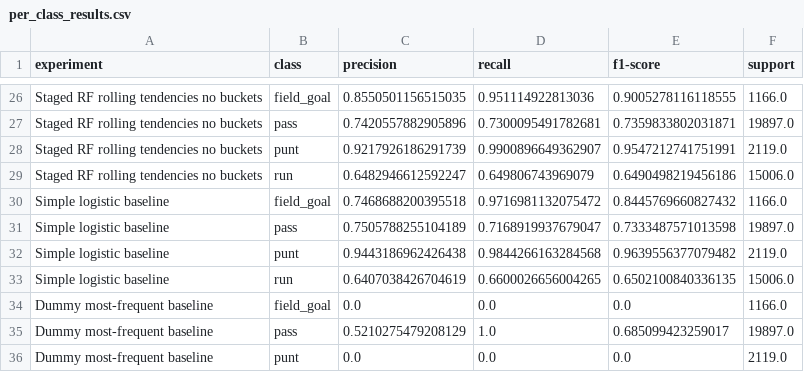
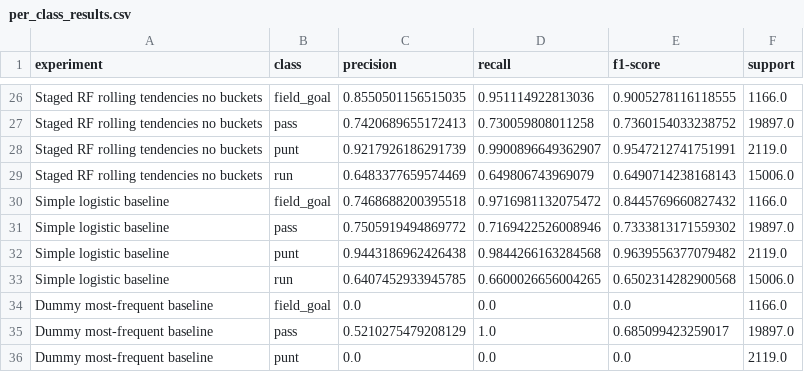
Before and after one commit to Sam55wats/NflPbpPredictor, a CSV file: outputs/feature_experiments/per_class_results.csv, drawn as a sheet; only a part is shown, gaps mark what is left out; the diff covers the shown part only; the diff names each change by its address in the sheet, - before the commit and + after, or states it on an @@ line.

```diff
--- a/outputs/feature_experiments/per_class_results.csv
+++ b/outputs/feature_experiments/per_class_results.csv
-C27 (precision): 0.7420557882905896
+C27 (precision): 0.7420689655172413
-D27 (recall): 0.7300095491782681
+D27 (recall): 0.730059808011258
-E27 (f1-score): 0.7359833802031871
+E27 (f1-score): 0.7360154033238752
-C29 (precision): 0.6482946612592247
+C29 (precision): 0.6483377659574469
-E29 (f1-score): 0.6490498219456186
+E29 (f1-score): 0.6490714238168143
-C31 (precision): 0.7505788255104189
+C31 (precision): 0.7505919494869772
-D31 (recall): 0.7168919937679047
+D31 (recall): 0.7169422526008946
-E31 (f1-score): 0.7333487571013598
+E31 (f1-score): 0.7333813171559302
-C33 (precision): 0.6407038426704619
+C33 (precision): 0.6407452933945785
-E33 (f1-score): 0.6502100840336135
+E33 (f1-score): 0.6502314282900568
```
Also changed, not shown: 30 edited cells elsewhere in this file, outputs/feature_experiments/experiment_results.csv, outputs/feature_experiments/permutation_importance.csv, 15 other files.
